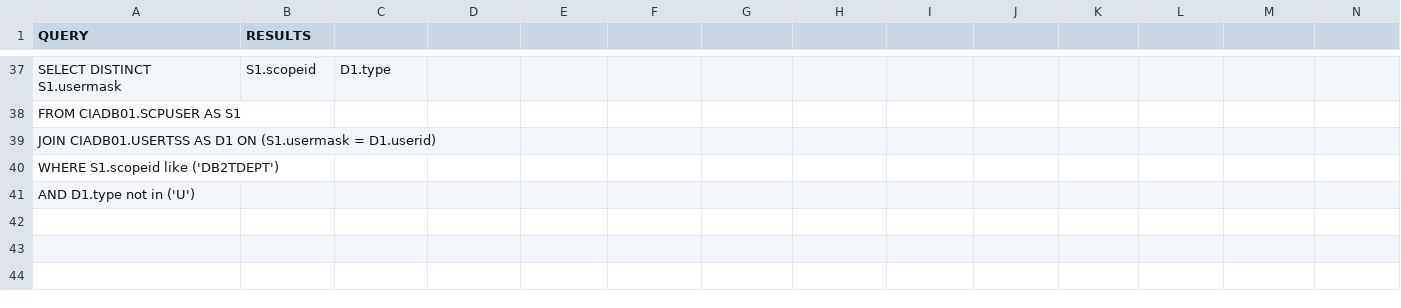
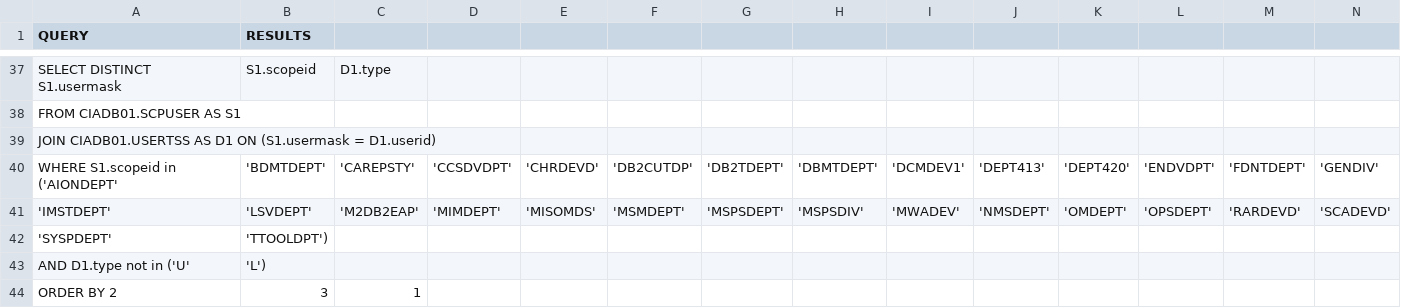
Before and after one commit to morjo02jm/SCM-Attestation-CAEndevor-LDAP, a CSV file: endevorrepldap/TS01_queries.csv, drawn as a sheet; only a part is shown, gaps mark what is left out; removed rows and columns are numbered as before the commit, all else as after; rows hold the shown columns only; the diff names each change by its address in the sheet, - before the commit and + after, or states it on an @@ line.

```diff
--- a/endevorrepldap/TS01_queries.csv
+++ b/endevorrepldap/TS01_queries.csv
-row 40: WHERE S1.scopeid like ('DB2TDEPT')
-row 41: AND D1.type not in ('U')
+row 40: WHERE S1.scopeid in ('AIONDEPT' | 'BDMTDEPT' | 'CAREPSTY' | 'CCSDVDPT' | 'CHRDEVD' | 'DB2CUTDP' | 'DB2TDEPT' | 'DBMTDEPT' | 'DCMDEV1' | 'DEPT413' | 'DEPT420' | 'ENDVDPT' | 'FDNTDEPT' | 'GENDIV'
+row 41: 'IMSTDEPT' | 'LSVDEPT' | 'M2DB2EAP' | 'MIMDEPT' | 'MISOMDS' | 'MSMDEPT' | 'MSPSDEPT' | 'MSPSDIV' | 'MWADEV' | 'NMSDEPT' | 'OMDEPT' | 'OPSDEPT' | 'RARDEVD' | 'SCADEVD'
+row 42: 'SYSPDEPT' | 'TTOOLDPT')
+row 43: AND D1.type not in ('U' | 'L')
+row 44: ORDER BY 2 | 3 | 1
```
Also changed, not shown: 2 other files.
